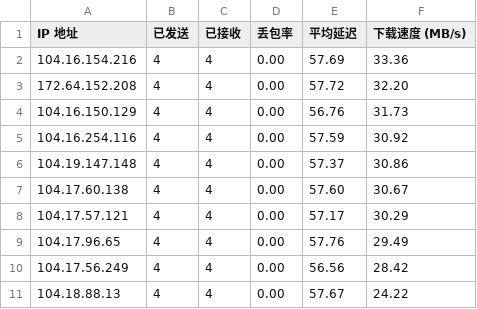
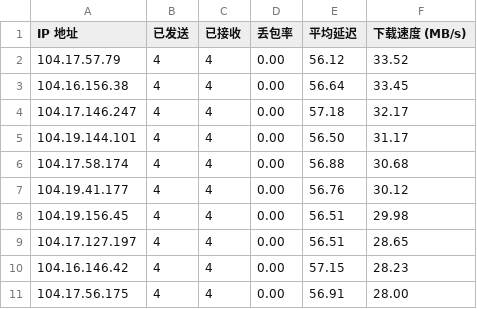
Before and after one commit to yuntinkn06/IPDB, a CSV file: BestCF/ipv4.csv, drawn as a sheet.

Commit message:
Update BestCF/ipv4.csv - 2026-04-30 08:01:50

```diff
--- a/BestCF/ipv4.csv
+++ b/BestCF/ipv4.csv
@@ -1,11 +1,11 @@
 IP 地址,已发送,已接收,丢包率,平均延迟,下载速度 (MB/s)
-104.16.154.216,4,4,0.00,57.69,33.36
-172.64.152.208,4,4,0.00,57.72,32.20
-104.16.150.129,4,4,0.00,56.76,31.73
-104.16.254.116,4,4,0.00,57.59,30.92
-104.19.147.148,4,4,0.00,57.37,30.86
-104.17.60.138,4,4,0.00,57.60,30.67
-104.17.57.121,4,4,0.00,57.17,30.29
-104.17.96.65,4,4,0.00,57.76,29.49
-104.17.56.249,4,4,0.00,56.56,28.42
-104.18.88.13,4,4,0.00,57.67,24.22
+104.17.57.79,4,4,0.00,56.12,33.52
+104.16.156.38,4,4,0.00,56.64,33.45
+104.17.146.247,4,4,0.00,57.18,32.17
+104.19.144.101,4,4,0.00,56.50,31.17
+104.17.58.174,4,4,0.00,56.88,30.68
+104.19.41.177,4,4,0.00,56.76,30.12
+104.19.156.45,4,4,0.00,56.51,29.98
+104.17.127.197,4,4,0.00,56.51,28.65
+104.16.146.42,4,4,0.00,57.15,28.23
+104.17.56.175,4,4,0.00,56.91,28.00
```
